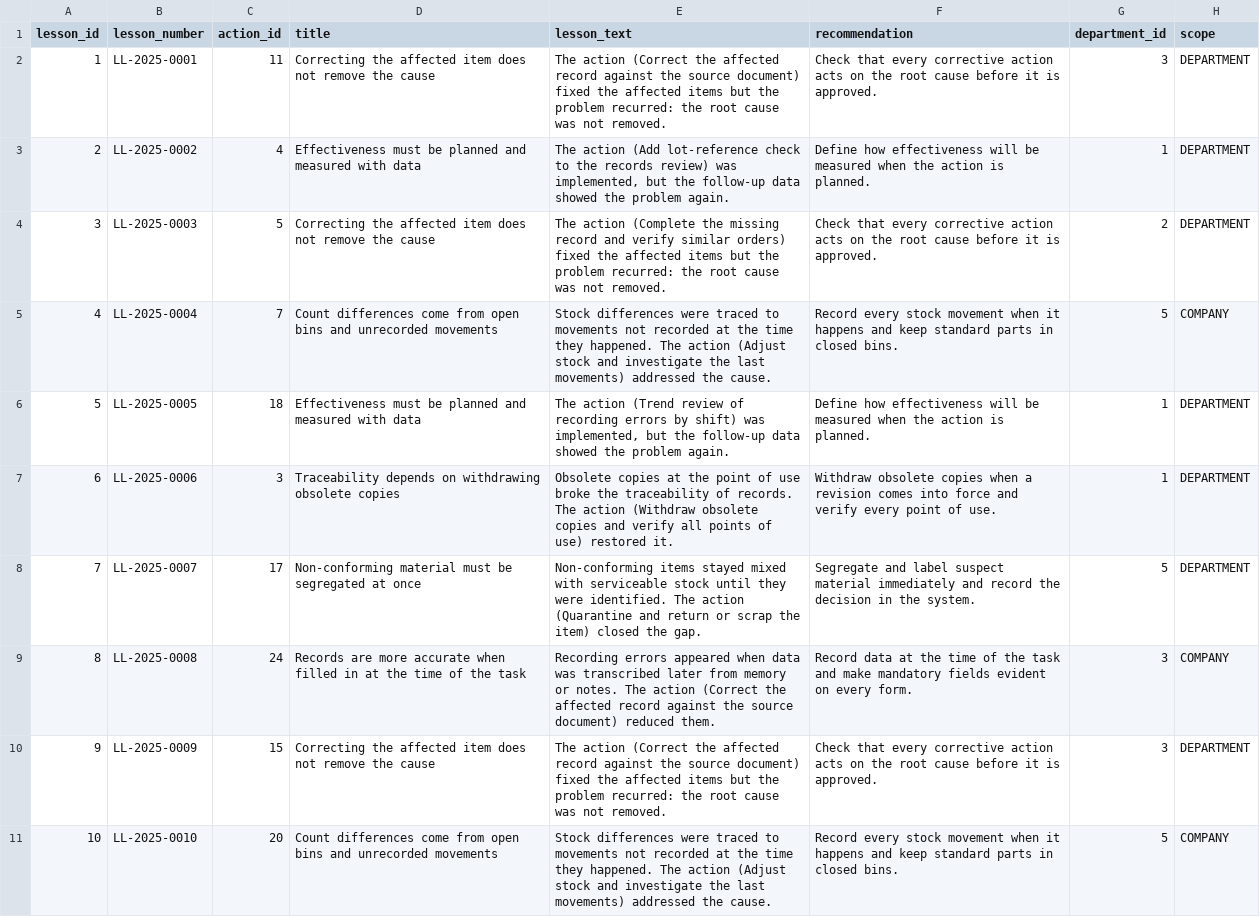
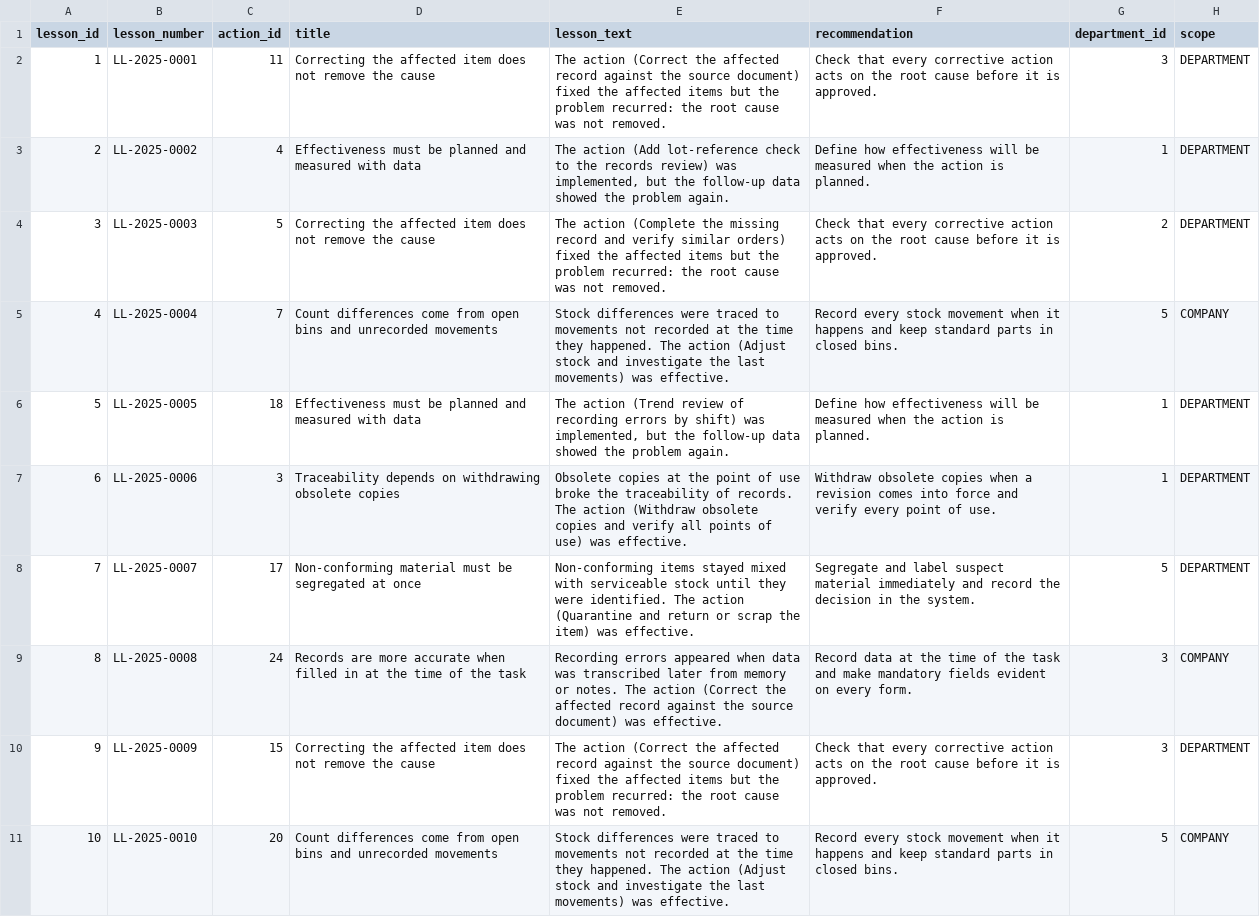
Before and after one commit to DeLabFuente/aviation-quality-maintenance-intelligence, a CSV file: data/synthetic/Lessons_Learned.csv, drawn as a sheet; only a part is shown; the diff covers the shown part only; the diff names each change by its address in the sheet, - before the commit and + after, or states it on an @@ line.

```diff
--- a/data/synthetic/Lessons_Learned.csv
+++ b/data/synthetic/Lessons_Learned.csv
-E5 (lesson_text): …last movements) addressed the cause.
+E5 (lesson_text): …last movements) was effective.
-E7 (lesson_text): …of use) restored it.
+E7 (lesson_text): …of use) was effective.
-E8 (lesson_text): …the item) closed the gap.
+E8 (lesson_text): …the item) was effective.
-E9 (lesson_text): …source document) reduced them.
+E9 (lesson_text): …source document) was effective.
-E11 (lesson_text): …last movements) addressed the cause.
+E11 (lesson_text): …last movements) was effective.
```
Also changed, not shown: 32 edited cells elsewhere in this file, 13 other files.
